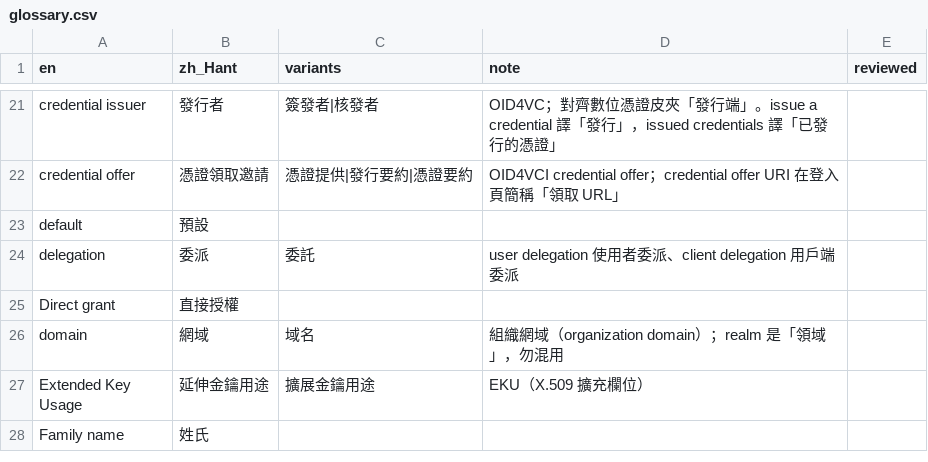
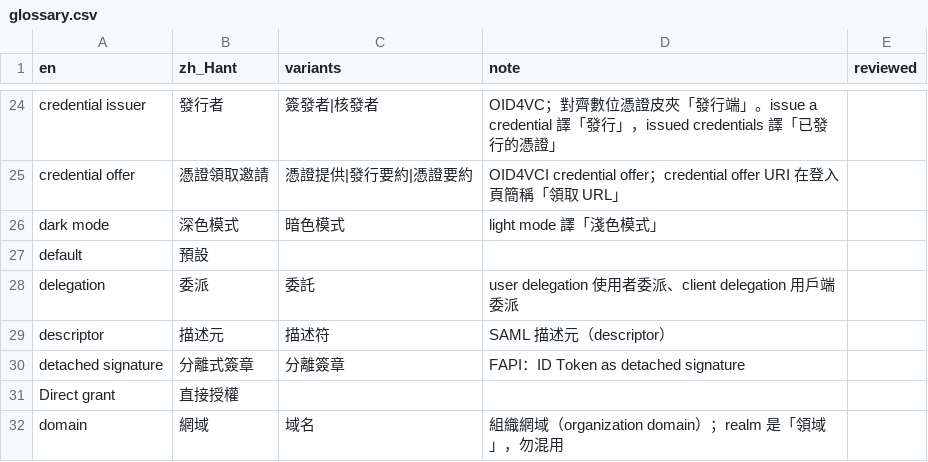
Before and after one commit to allen0099/kc-traditional-chinese, a CSV file: glossary.csv, drawn as a sheet; only a part is shown, gaps mark what is left out; the shorter side is filled out with more unchanged rows; the diff covers the shown part only.

Commit message:
i18n(glossary): 依整體審查新增 29 條術語並調整 mapper、Bluetooth 等譯法
- mapper 改為「映射器」（與 mapping「映射」區分）、Bluetooth 改為「藍牙」
- 新增 executor 執行器、redirect 重導向、email 電子郵件、share 共用、wildcard 萬用字元、
  relying party 信賴方、descriptor 描述元、Level of Authentication 驗證等級等
- Phone number 允許「手機號碼」、refresh 允許「重新整理」、key 註明 key-value 譯「鍵」

```diff
--- a/glossary.csv
+++ b/glossary.csv
@@ -22,4 +25,7 @@ credential issuer,發行者,簽發者|核發者,OID4VC；對齊數位憑證皮
 credential offer,憑證領取邀請,憑證提供|發行要約|憑證要約,OID4VCI credential offer；credential offer URI 在登入頁簡稱「領取 URL」,
+dark mode,深色模式,暗色模式,light mode 譯「淺色模式」,
 default,預設,,,
 delegation,委派,委託,user delegation 使用者委派、client delegation 用戶端委派,
+descriptor,描述元,描述符,SAML 描述元（descriptor）,
+detached signature,分離式簽章,分離簽章,FAPI：ID Token as detached signature,
 Direct grant,直接授權,,,
```
Also changed, not shown: 24 added rows and 8 edited cells elsewhere in this file.
